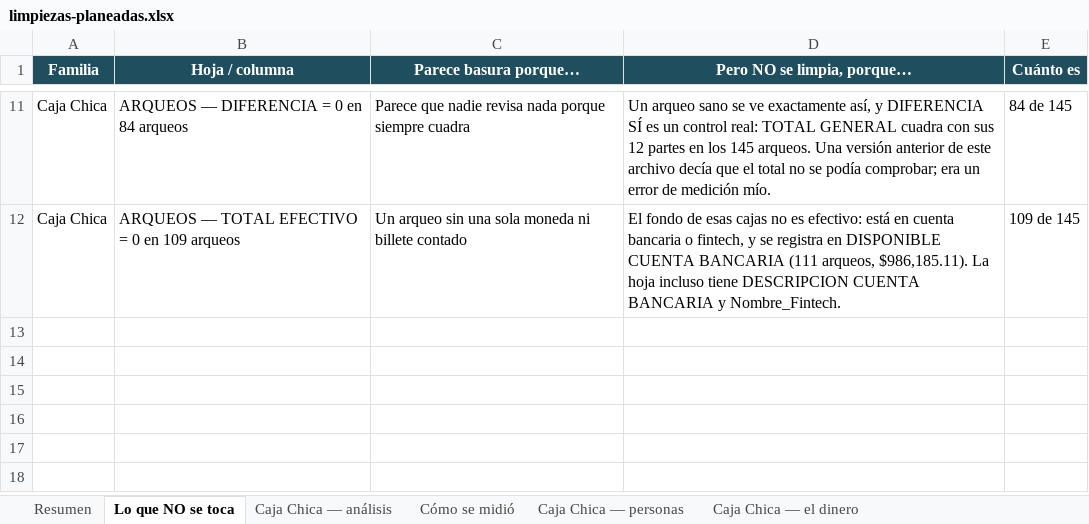
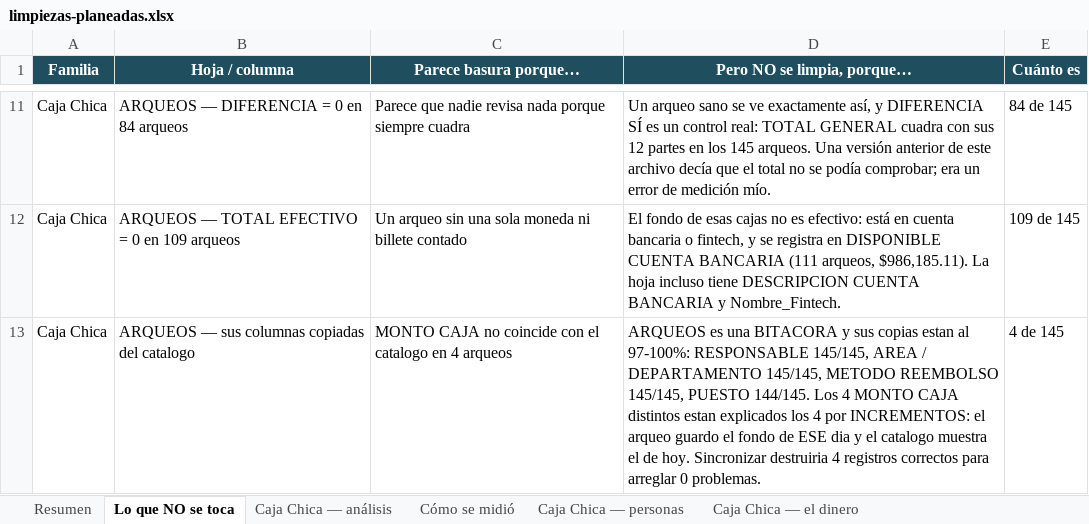
Before and after one commit to 15GaelNG/Inventario_Control-Interno, an Excel workbook: limpiezas-planeadas.xlsx, sheet Lo que NO se toca, drawn as a sheet; only a part is shown, gaps mark what is left out; values as stored, in another font and other column widths than the file's, no borders; the diff names each change by its address in the sheet, - before the commit and + after, or states it on an @@ line.

```diff
--- a/limpiezas-planeadas.xlsx (sheet Lo que NO se toca)
+++ b/limpiezas-planeadas.xlsx (sheet Lo que NO se toca)
+row 13: Caja Chica | ARQUEOS — sus columnas copiadas del catalogo | MONTO CAJA no coincide con el catalogo en 4 arqueos | ARQUEOS es una BITACORA y sus copias estan al 97-100%: RESPONSABLE 145/145, AREA / DEPARTAMENTO 145/145, METODO REEMBOLSO 145/145, PUESTO 144/145. Los 4 MONTO CAJA distintos estan explicados los 4 por INCREMENTOS: el arqueo guardo el fondo de ESE dia y el catalogo muestra el de hoy. Sincronizar destruiria 4 registros correctos para arreglar 0 problemas. | 4 de 145
```
Also changed, not shown: sheet Resumen.
